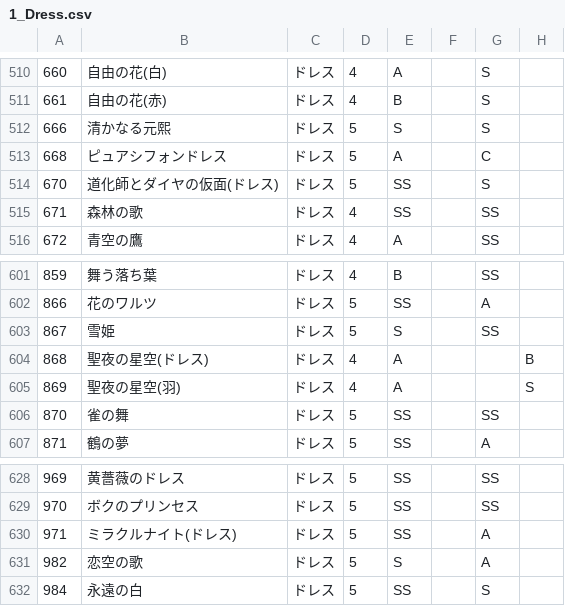
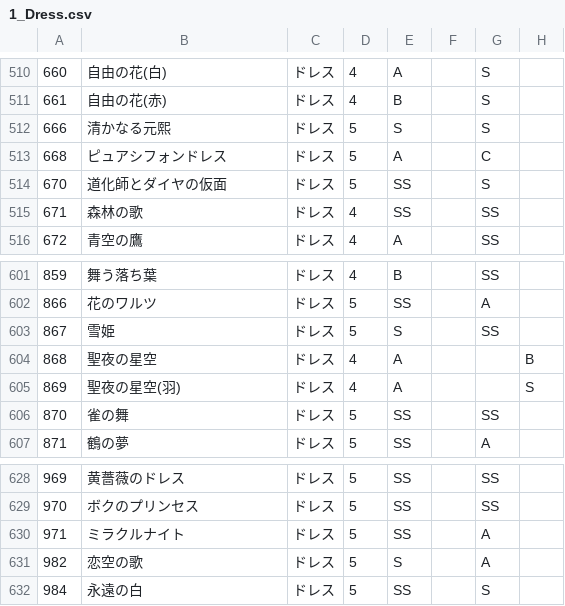
Before and after one commit to ShTair/MiracleNikkiData, a CSV file: Items/1_Dress.csv, drawn as a sheet; only a part is shown, gaps mark what is left out; the diff names each change by its address in the sheet, - before the commit and + after, or states it on an @@ line.

```diff
--- a/Items/1_Dress.csv
+++ b/Items/1_Dress.csv
-B514: 道化師とダイヤの仮面(ドレス)
+B514: 道化師とダイヤの仮面
-B604: 聖夜の星空(ドレス)
+B604: 聖夜の星空
-B630: ミラクルナイト(ドレス)
+B630: ミラクルナイト
```
Also changed, not shown: Items/0_Hairstyle.csv, Items/5_Socks.csv, 2 other files.
